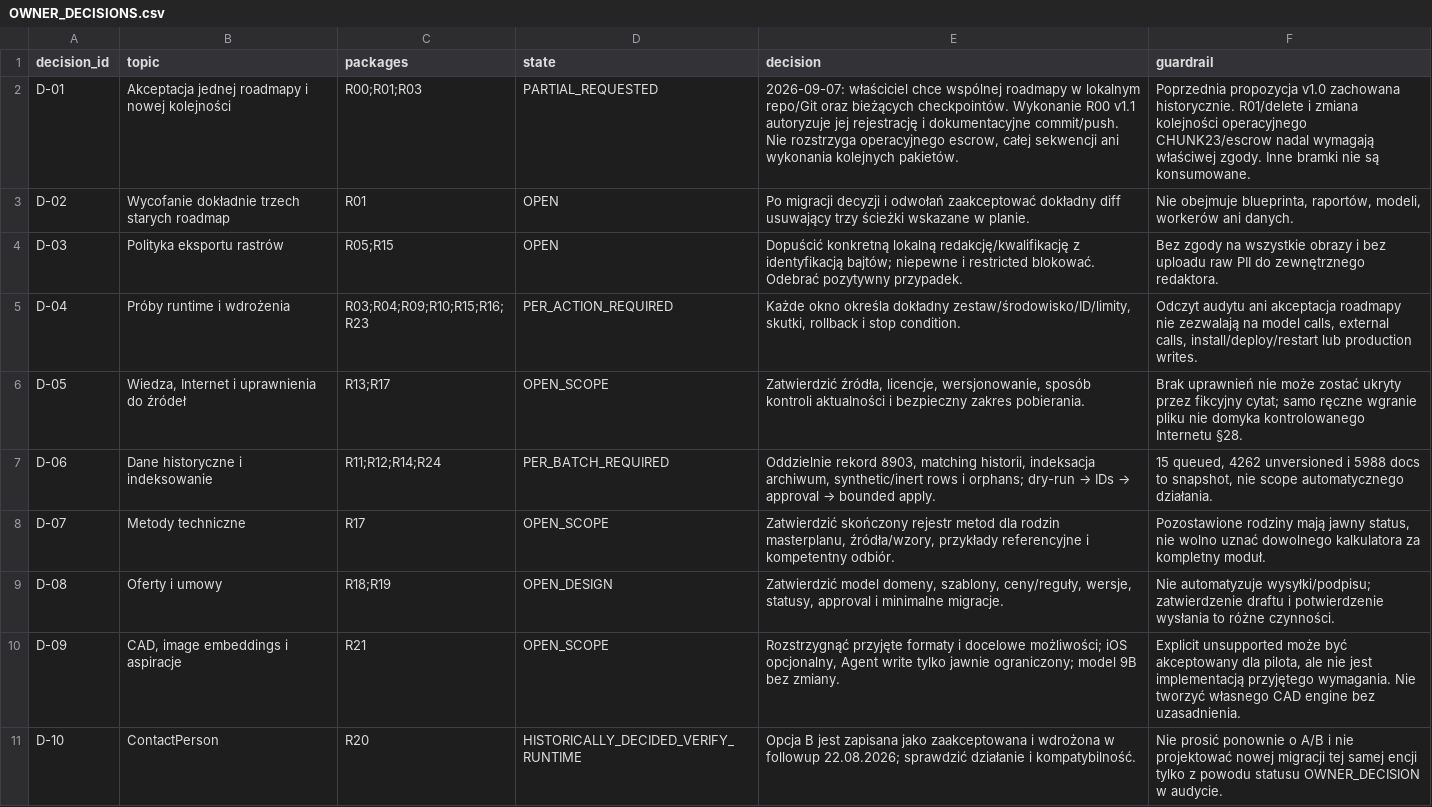
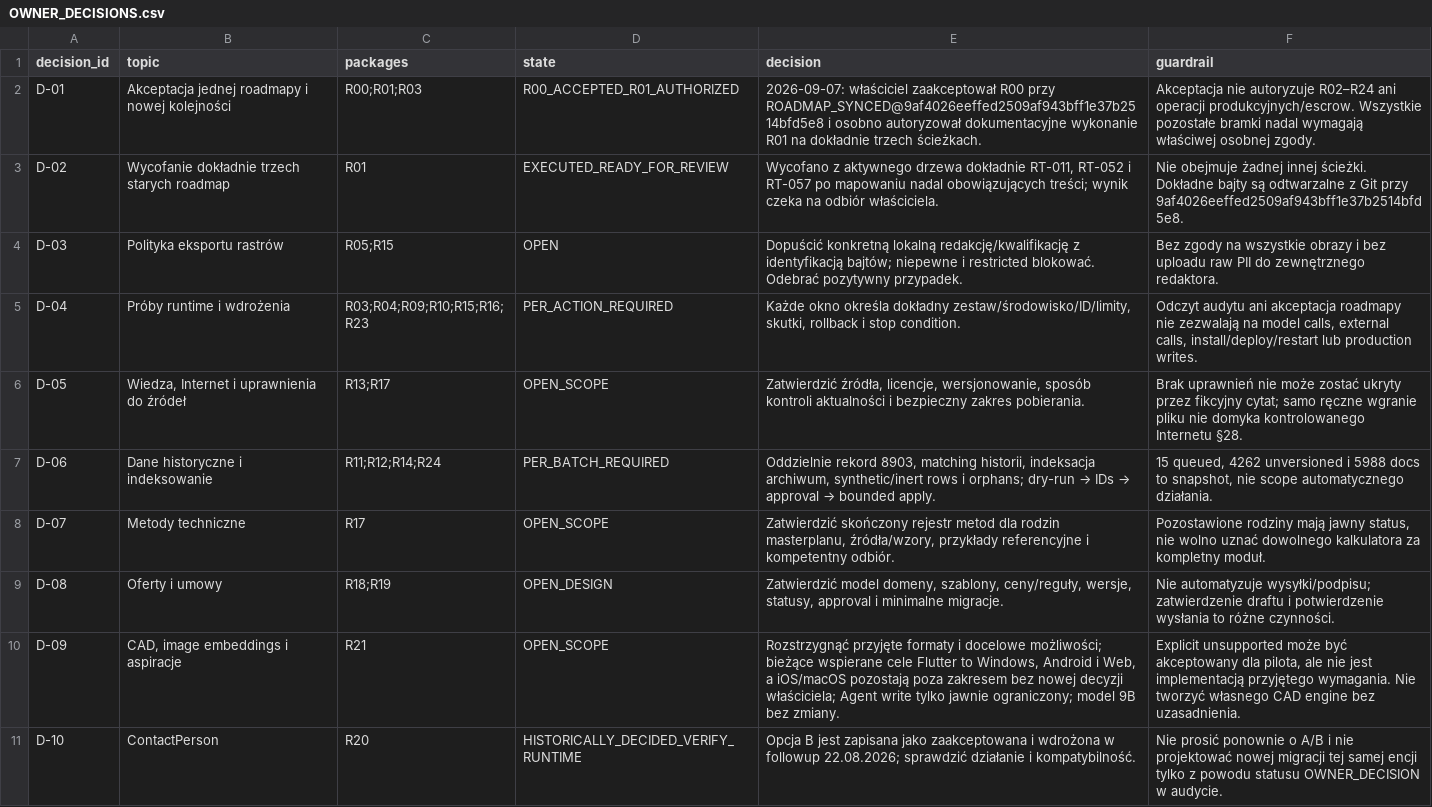
Before and after one commit to domlap94-star/ai-lab-core, a CSV file: docs/recovery/OWNER_DECISIONS.csv, drawn as a sheet; only a part is shown.

```diff
--- a/docs/recovery/OWNER_DECISIONS.csv
+++ b/docs/recovery/OWNER_DECISIONS.csv
@@ -1,4 +1,4 @@
 decision_id,topic,packages,state,decision,guardrail
-D-01,Akceptacja jednej roadmapy i nowej kolejności,R00;R01;R03,PARTIAL_REQUESTED,"2026-09-07: właściciel chce wspólnej roadmapy w lokalnym repo/Git oraz bieżących checkpointów. Wykonanie R00 v1.1 autoryzuje jej rejestrację i dokumentacyjne commit/push. Nie rozstrzyga operacyjnego escrow, całej sekwencji ani wykonania kolejnych pakietów.",Poprzednia propozycja v1.0 zachowana historycznie. R01/delete i zmiana kolejności operacyjnego CHUNK23/escrow nadal wymagają właściwej zgody. Inne bramki nie są konsumowane.
-D-02,Wycofanie dokładnie trzech starych roadmap,R01,OPEN,Po migracji decyzji i odwołań zaakceptować dokładny diff usuwający trzy ścieżki wskazane w planie.,"Nie obejmuje blueprinta, raportów, modeli, workerów ani danych."
+D-01,Akceptacja jednej roadmapy i nowej kolejności,R00;R01;R03,R00_ACCEPTED_R01_AUTHORIZED,"2026-09-07: właściciel zaakceptował R00 przy ROADMAP_SYNCED@9af4026eeffed2509af943bff1e37b2514bfd5e8 i osobno autoryzował dokumentacyjne wykonanie R01 na dokładnie trzech ścieżkach.",Akceptacja nie autoryzuje R02–R24 ani operacji produkcyjnych/escrow. Wszystkie pozostałe bramki nadal wymagają właściwej osobnej zgody.
+D-02,Wycofanie dokładnie trzech starych roadmap,R01,EXECUTED_READY_FOR_REVIEW,"Wycofano z aktywnego drzewa dokładnie RT-011, RT-052 i RT-057 po mapowaniu nadal obowiązujących treści; wynik czeka na odbiór właściciela.","Nie obejmuje żadnej innej ścieżki. Dokładne bajty są odtwarzalne z Git przy 9af4026eeffed2509af943bff1e37b2514bfd5e8."
 D-03,Polityka eksportu rastrów,R05;R15,OPEN,Dopuścić konkretną lokalną redakcję/kwalifikację z identyfikacją bajtów; niepewne i restricted blokować. Odebrać pozytywny przypadek.,Bez zgody na wszystkie obrazy i bez uploadu raw PII do zewnętrznego redaktora.
@@ -9,3 +9,3 @@ D-07,Metody techniczne,R17,OPEN_SCOPE,"Zatwierdzić skończony rejestr metod dla
 D-08,Oferty i umowy,R18;R19,OPEN_DESIGN,"Zatwierdzić model domeny, szablony, ceny/reguły, wersje, statusy, approval i minimalne migracje.",Nie automatyzuje wysyłki/podpisu; zatwierdzenie draftu i potwierdzenie wysłania to różne czynności.
-D-09,"CAD, image embeddings i aspiracje",R21,OPEN_SCOPE,"Rozstrzygnąć przyjęte formaty i docelowe możliwości; iOS opcjonalny, Agent write tylko jawnie ograniczony; model 9B bez zmiany.","Explicit unsupported może być akceptowany dla pilota, ale nie jest implementacją przyjętego wymagania. Nie tworzyć własnego CAD engine bez uzasadnienia."
+D-09,"CAD, image embeddings i aspiracje",R21,OPEN_SCOPE,"Rozstrzygnąć przyjęte formaty i docelowe możliwości; bieżące wspierane cele Flutter to Windows, Android i Web, a iOS/macOS pozostają poza zakresem bez nowej decyzji właściciela; Agent write tylko jawnie ograniczony; model 9B bez zmiany.","Explicit unsupported może być akceptowany dla pilota, ale nie jest implementacją przyjętego wymagania. Nie tworzyć własnego CAD engine bez uzasadnienia."
 D-10,ContactPerson,R20,HISTORICALLY_DECIDED_VERIFY_RUNTIME,Opcja B jest zapisana jako zaakceptowana i wdrożona w followup 22.08.2026; sprawdzić działanie i kompatybilność.,Nie prosić ponownie o A/B i nie projektować nowej migracji tej samej encji tylko z powodu statusu OWNER_DECISION w audycie.
```
Also changed, not shown: docs/recovery/FINDING_PACKAGE_MAP.csv, docs/recovery/PACKAGE_REGISTER.csv, 13 other files.
